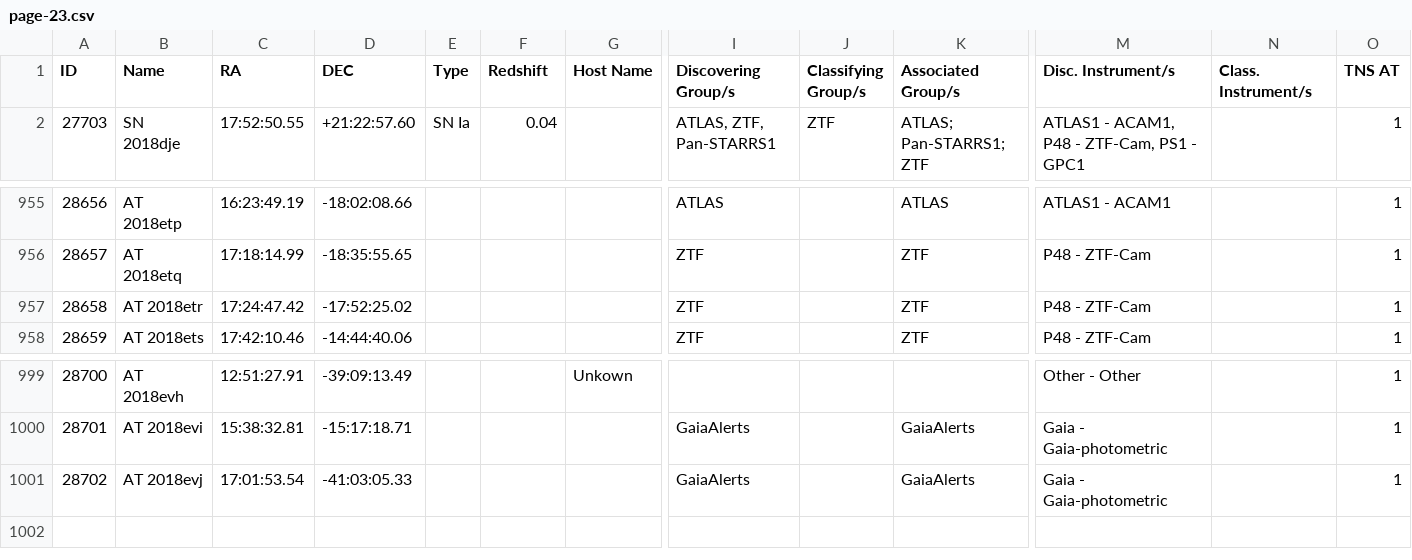
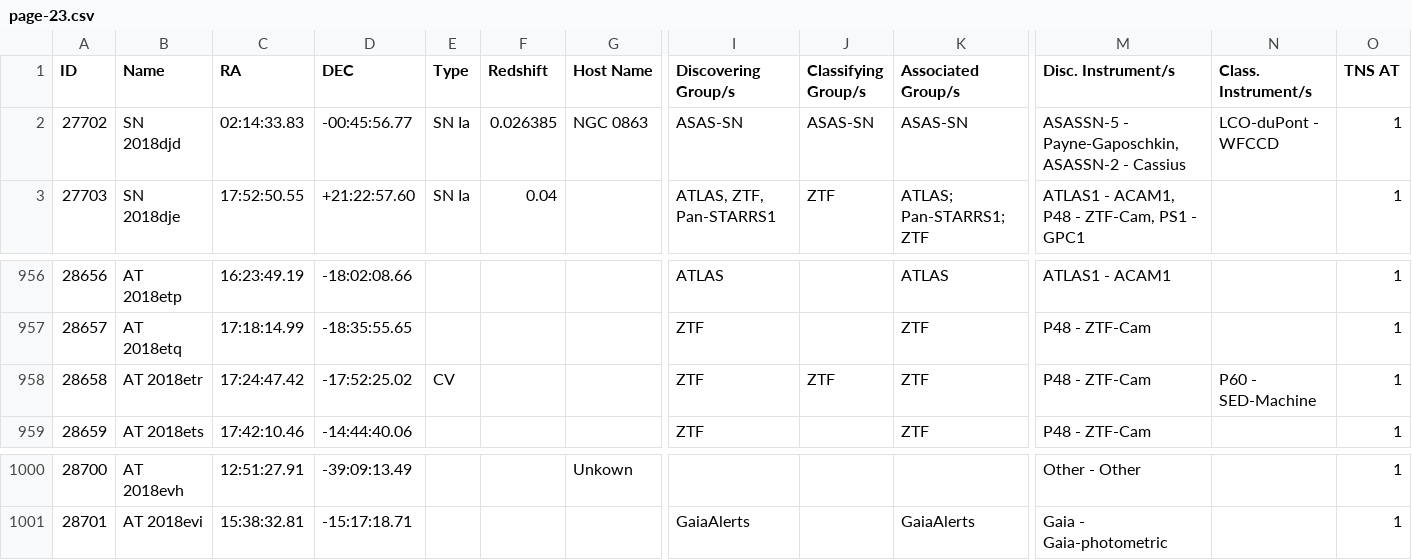
Before and after one commit to astrocatalogs/kne-external, a CSV file: TNS/page-23.csv, drawn as a sheet; only a part is shown, gaps mark what is left out; removed rows and columns are numbered as before the commit, all else as after; rows hold the shown columns only; the diff names each change by its address in the sheet, - before the commit and + after, or states it on an @@ line.

```diff
--- a/TNS/page-23.csv
+++ b/TNS/page-23.csv
+row 2: 27702 | SN 2018djd | 02:14:33.83 | -00:45:56.77 | SN Ia | 0.026385 | NGC 0863 | ASAS-SN | ASAS-SN | ASAS-SN | ASASSN-5 - Payne-Gaposchkin, ASASSN-2 - Cassius | LCO-duPont - WFCCD | 1
-E958 (Type): (empty)
+E958 (Type): CV
-J958 (Classifying Group/s): (empty)
+J958 (Classifying Group/s): ZTF
-N958 (Class. Instrument/s): (empty)
+N958 (Class. Instrument/s): P60 - SED-Machine
-row 1001: 28702 | AT 2018evj | 17:01:53.54 | -41:03:05.33 |  |  |  | GaiaAlerts |  | GaiaAlerts | Gaia - Gaia-photometric |  | 1
```
Also changed, not shown: TNS/index.csv, TNS/page-17.csv, 14 other files.
